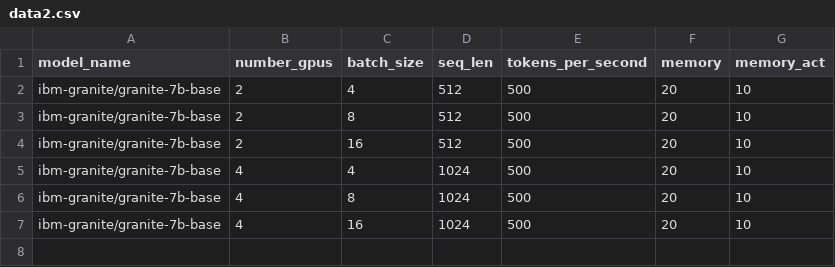
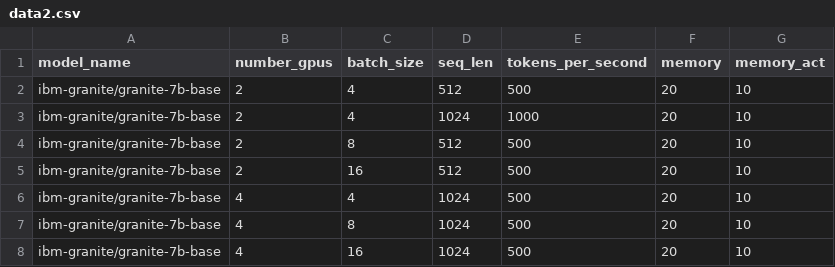
Before and after one commit to foundation-model-stack/fm-training-estimator, a CSV file: fm_training_estimator/regressor/test_data/data2.csv, drawn as a sheet; the diff names each change by its address in the sheet, - before the commit and + after, or states it on an @@ line.

```diff
--- a/fm_training_estimator/regressor/test_data/data2.csv
+++ b/fm_training_estimator/regressor/test_data/data2.csv
+row 3: ibm-granite/granite-7b-base | 2 | 4 | 1024 | 1000 | 20 | 10
```
Also changed, not shown: 2 other files.
